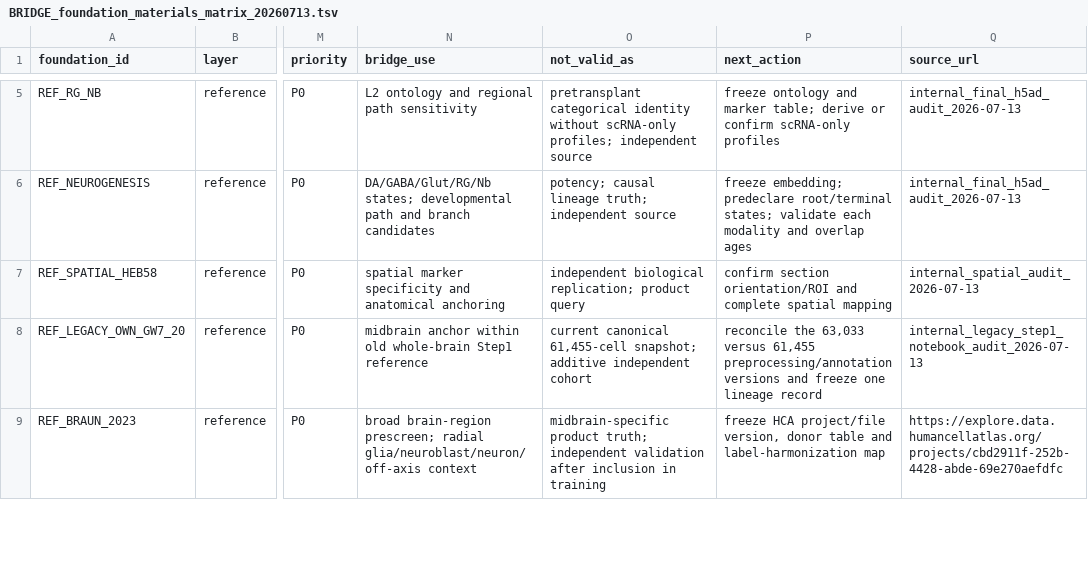
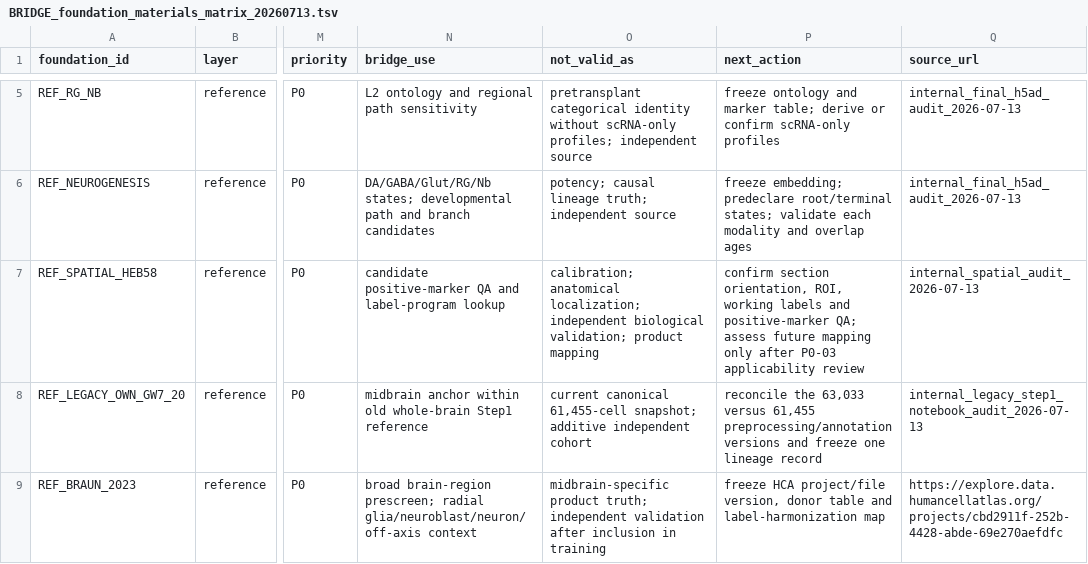
Before and after one commit to starvingarc/BRIDGE, a TSV file: docs/registries/BRIDGE_foundation_materials_matrix_20260713.tsv, drawn as a sheet; only a part is shown, gaps mark what is left out; the diff names each change by its address in the sheet, - before the commit and + after, or states it on an @@ line.

Commit message:
feat: add source-aware P0-02 evidence visualization

```diff
--- a/docs/registries/BRIDGE_foundation_materials_matrix_20260713.tsv
+++ b/docs/registries/BRIDGE_foundation_materials_matrix_20260713.tsv
-N7 (bridge_use): spatial marker specificity and anatomical anchoring
+N7 (bridge_use): candidate positive-marker QA and label-program lookup
-O7 (not_valid_as): independent biological replication; product query
+O7 (not_valid_as): calibration; anatomical localization; independent biological validation; product mapping
-P7 (next_action): confirm section orientation/ROI and complete spatial mapping
+P7 (next_action): confirm section orientation, ROI, working labels and positive-marker QA; assess future mapping only after P0-03 applicability review
```
Also changed, not shown: 17 other files.
